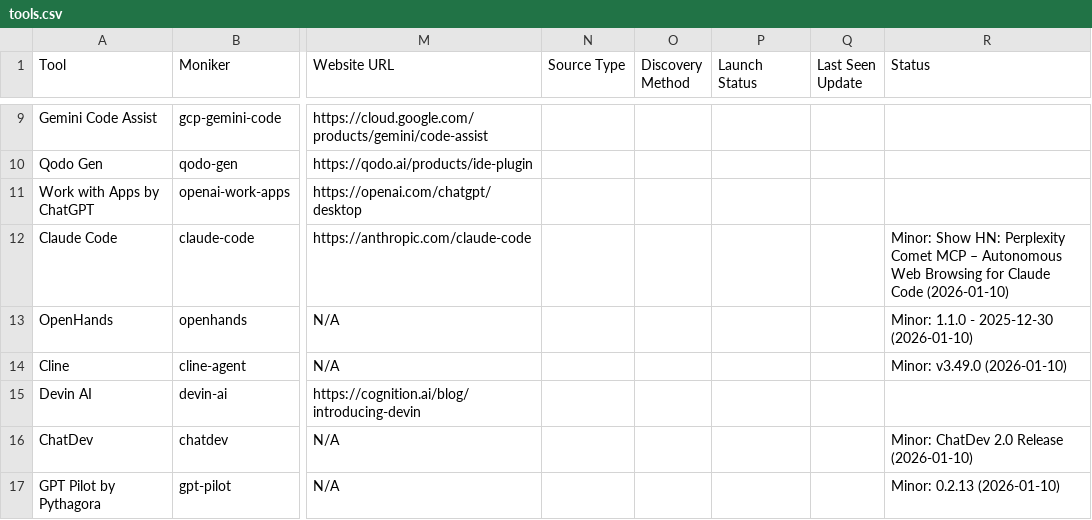
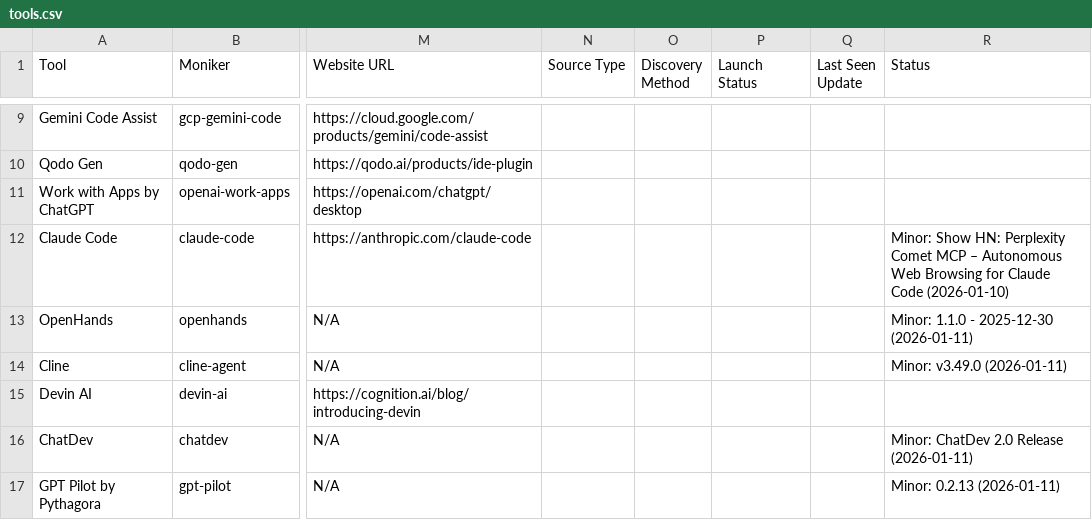
Before and after one commit to uberpu-ntiva/prindle-sprick-ai, a CSV file: data/tools.csv, drawn as a sheet; only a part is shown, gaps mark what is left out; the diff covers the shown part only; the diff names each change by its address in the sheet, - before the commit and + after, or states it on an @@ line.

```diff
--- a/data/tools.csv
+++ b/data/tools.csv
-R13 (Status): Minor: 1.1.0 - 2025-12-30 (2026-01-10)
+R13 (Status): Minor: 1.1.0 - 2025-12-30 (2026-01-11)
-R14 (Status): Minor: v3.49.0 (2026-01-10)
+R14 (Status): Minor: v3.49.0 (2026-01-11)
-R16 (Status): Minor: ChatDev 2.0 Release (2026-01-10)
+R16 (Status): Minor: ChatDev 2.0 Release (2026-01-11)
-R17 (Status): Minor: 0.2.13 (2026-01-10)
+R17 (Status): Minor: 0.2.13 (2026-01-11)
```
Also changed, not shown: 9 added rows and 5 edited cells elsewhere in this file, data/articles.csv, 9 other files.
